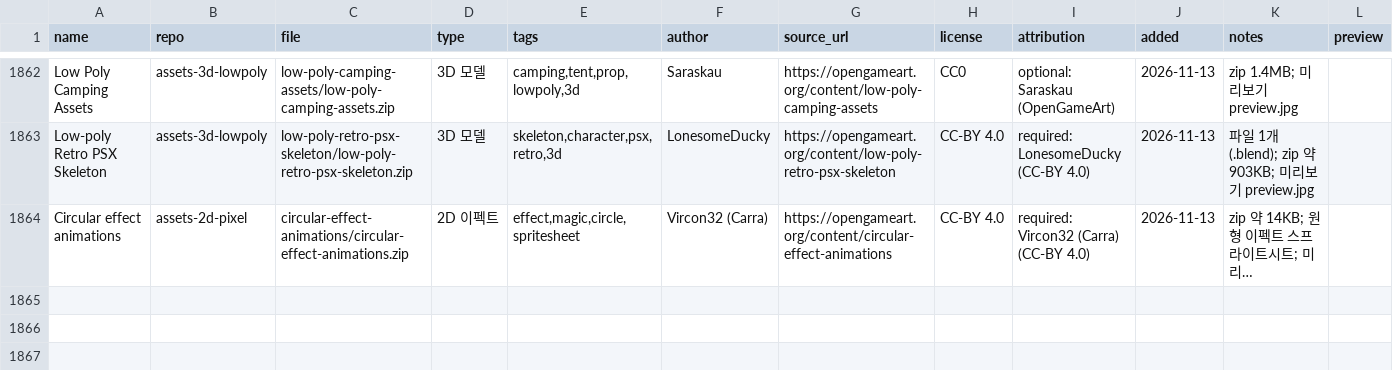
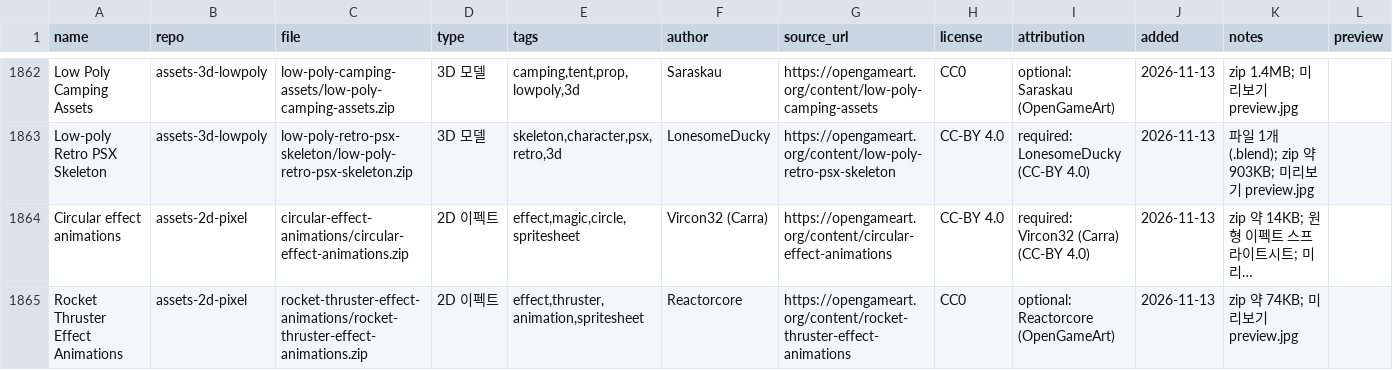
Before and after one commit to sigco3111/game-asset-catalog, a CSV file: catalog.csv, drawn as a sheet; only a part is shown, gaps mark what is left out; long unchanged cells end in …; rows hold the shown columns only; the diff names each change by its address in the sheet, - before the commit and + after, or states it on an @@ line.

```diff
--- a/catalog.csv
+++ b/catalog.csv
+row 1865: Rocket Thruster Effect Animations | assets-2d-pixel | rocket-thruster-effect-animations/rocket-thruster-effect-animations.zip | 2D 이펙트 | effect,thruster,animation,spritesheet | Reactorcore | https://opengameart.org/content/rocket-thruster-effect-animations | CC0 | optional: Reactorcore (OpenGameArt) | 2026-11-13 | zip 약 74KB; 미리보기 preview.jpg
```
Also changed, not shown: 2 other files.
